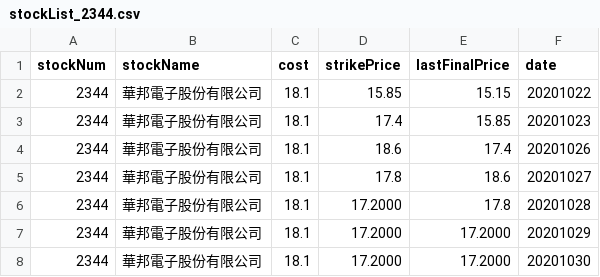
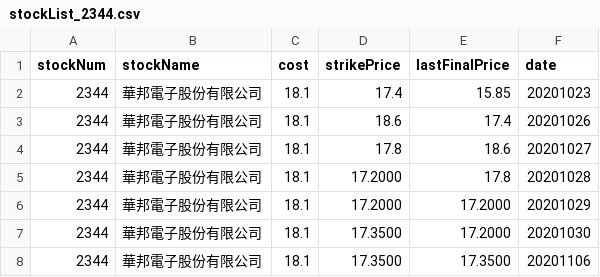
Before and after one commit to qsw7755896/stockbook, a CSV file: data_file/stockList_2344.csv, drawn as a sheet.

```diff
--- a/data_file/stockList_2344.csv
+++ b/data_file/stockList_2344.csv
@@ -1,3 +1,2 @@
 stockNum,stockName,cost,strikePrice,lastFinalPrice,date
-2344,華邦電子股份有限公司,18.1,15.85,15.15,20201022
 2344,華邦電子股份有限公司,18.1,17.4,15.85,20201023
@@ -7,2 +6,3 @@ stockNum,stockName,cost,strikePrice,lastFinalPrice,date
 2344,華邦電子股份有限公司,18.1,17.2000,17.2000,20201029
-2344,華邦電子股份有限公司,18.1,17.2000,17.2000,20201030
+2344,華邦電子股份有限公司,18.1,17.3500,17.2000,20201030
+2344,華邦電子股份有限公司,18.1,17.3500,17.3500,20201106
```
Also changed, not shown: data_file/stockList_3008.csv, 5 other files.
